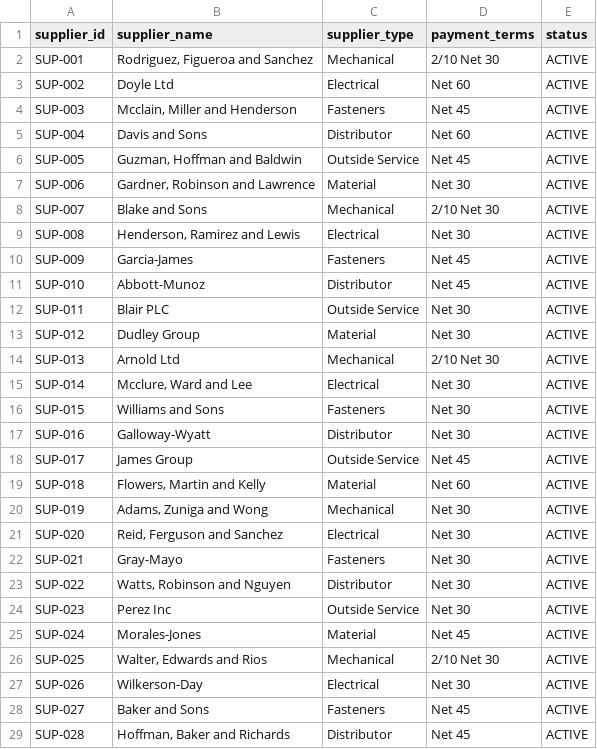
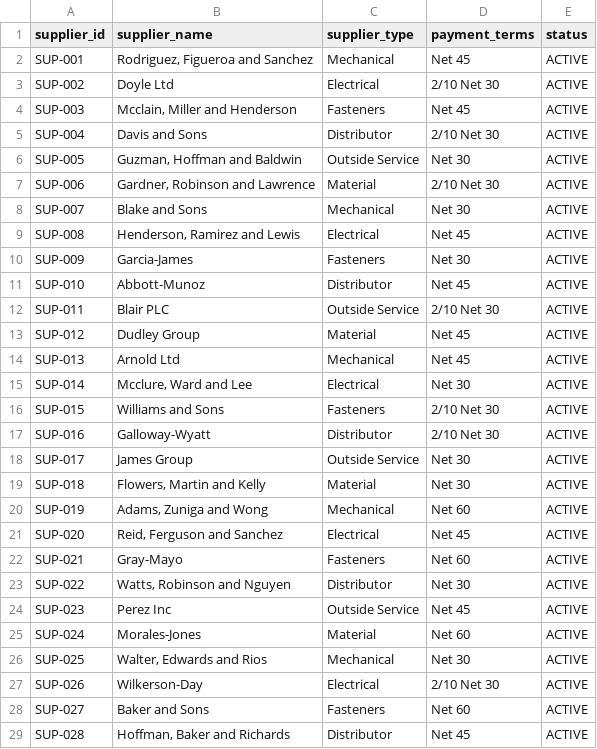
Before and after one commit to bmdvs/demand-forecasting-ml, a CSV file: data_source/samples/erp/supplier_master_sample.csv, drawn as a sheet; only a part is shown; the diff covers the shown part only.

```diff
--- a/data_source/samples/erp/supplier_master_sample.csv
+++ b/data_source/samples/erp/supplier_master_sample.csv
@@ -1,29 +1,29 @@
 supplier_id,supplier_name,supplier_type,payment_terms,status
-SUP-001,"Rodriguez, Figueroa and Sanchez",Mechanical,2/10 Net 30,ACTIVE
-SUP-002,Doyle Ltd,Electrical,Net 60,ACTIVE
+SUP-001,"Rodriguez, Figueroa and Sanchez",Mechanical,Net 45,ACTIVE
+SUP-002,Doyle Ltd,Electrical,2/10 Net 30,ACTIVE
 SUP-003,"Mcclain, Miller and Henderson",Fasteners,Net 45,ACTIVE
-SUP-004,Davis and Sons,Distributor,Net 60,ACTIVE
-SUP-005,"Guzman, Hoffman and Baldwin",Outside Service,Net 45,ACTIVE
-SUP-006,"Gardner, Robinson and Lawrence",Material,Net 30,ACTIVE
-SUP-007,Blake and Sons,Mechanical,2/10 Net 30,ACTIVE
-SUP-008,"Henderson, Ramirez and Lewis",Electrical,Net 30,ACTIVE
-SUP-009,Garcia-James,Fasteners,Net 45,ACTIVE
+SUP-004,Davis and Sons,Distributor,2/10 Net 30,ACTIVE
+SUP-005,"Guzman, Hoffman and Baldwin",Outside Service,Net 30,ACTIVE
+SUP-006,"Gardner, Robinson and Lawrence",Material,2/10 Net 30,ACTIVE
+SUP-007,Blake and Sons,Mechanical,Net 30,ACTIVE
+SUP-008,"Henderson, Ramirez and Lewis",Electrical,Net 45,ACTIVE
+SUP-009,Garcia-James,Fasteners,Net 30,ACTIVE
 SUP-010,Abbott-Munoz,Distributor,Net 45,ACTIVE
-SUP-011,Blair PLC,Outside Service,Net 30,ACTIVE
-SUP-012,Dudley Group,Material,Net 30,ACTIVE
-SUP-013,Arnold Ltd,Mechanical,2/10 Net 30,ACTIVE
+SUP-011,Blair PLC,Outside Service,2/10 Net 30,ACTIVE
+SUP-012,Dudley Group,Material,Net 45,ACTIVE
+SUP-013,Arnold Ltd,Mechanical,Net 45,ACTIVE
 SUP-014,"Mcclure, Ward and Lee",Electrical,Net 30,ACTIVE
-SUP-015,Williams and Sons,Fasteners,Net 30,ACTIVE
-SUP-016,Galloway-Wyatt,Distributor,Net 30,ACTIVE
-SUP-017,James Group,Outside Service,Net 45,ACTIVE
-SUP-018,"Flowers, Martin and Kelly",Material,Net 60,ACTIVE
-SUP-019,"Adams, Zuniga and Wong",Mechanical,Net 30,ACTIVE
-SUP-020,"Reid, Ferguson and Sanchez",Electrical,Net 30,ACTIVE
-SUP-021,Gray-Mayo,Fasteners,Net 30,ACTIVE
+SUP-015,Williams and Sons,Fasteners,2/10 Net 30,ACTIVE
+SUP-016,Galloway-Wyatt,Distributor,2/10 Net 30,ACTIVE
+SUP-017,James Group,Outside Service,Net 30,ACTIVE
+SUP-018,"Flowers, Martin and Kelly",Material,Net 30,ACTIVE
+SUP-019,"Adams, Zuniga and Wong",Mechanical,Net 60,ACTIVE
+SUP-020,"Reid, Ferguson and Sanchez",Electrical,Net 45,ACTIVE
+SUP-021,Gray-Mayo,Fasteners,Net 60,ACTIVE
 SUP-022,"Watts, Robinson and Nguyen",Distributor,Net 30,ACTIVE
-SUP-023,Perez Inc,Outside Service,Net 30,ACTIVE
-SUP-024,Morales-Jones,Material,Net 45,ACTIVE
-SUP-025,"Walter, Edwards and Rios",Mechanical,2/10 Net 30,ACTIVE
-SUP-026,Wilkerson-Day,Electrical,Net 30,ACTIVE
-SUP-027,Baker and Sons,Fasteners,Net 45,ACTIVE
+SUP-023,Perez Inc,Outside Service,Net 45,ACTIVE
+SUP-024,Morales-Jones,Material,Net 60,ACTIVE
+SUP-025,"Walter, Edwards and Rios",Mechanical,Net 30,ACTIVE
+SUP-026,Wilkerson-Day,Electrical,2/10 Net 30,ACTIVE
+SUP-027,Baker and Sons,Fasteners,Net 60,ACTIVE
 SUP-028,"Hoffman, Baker and Richards",Distributor,Net 45,ACTIVE
```
Also changed, not shown: 25 edited cells elsewhere in this file, data_source/samples/erp/bill_of_materials_sample.csv, data_source/samples/erp/inventory_transactions_sample.csv, 19 other files.
